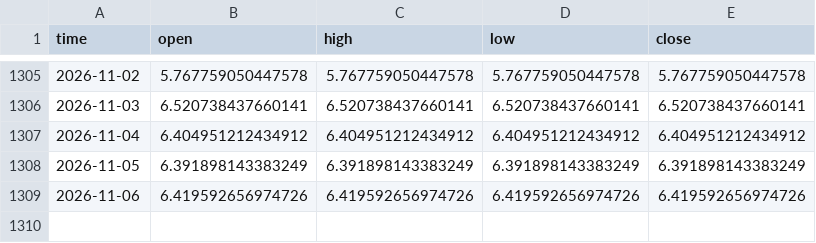
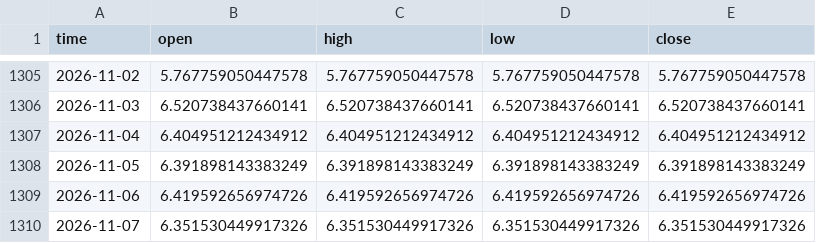
Before and after one commit to timothekintgen1-oss/crypto-regime-rotation, a CSV file: seed/others_d.csv, drawn as a sheet; only a part is shown, gaps mark what is left out; the diff names each change by its address in the sheet, - before the commit and + after, or states it on an @@ line.

```diff
--- a/seed/others_d.csv
+++ b/seed/others_d.csv
+row 1310: 2026-11-07 | 6.351530449917326 | 6.351530449917326 | 6.351530449917326 | 6.351530449917326
```
Also changed, not shown: seed/ethbtc.csv, seed/total.csv, 6 other files.
